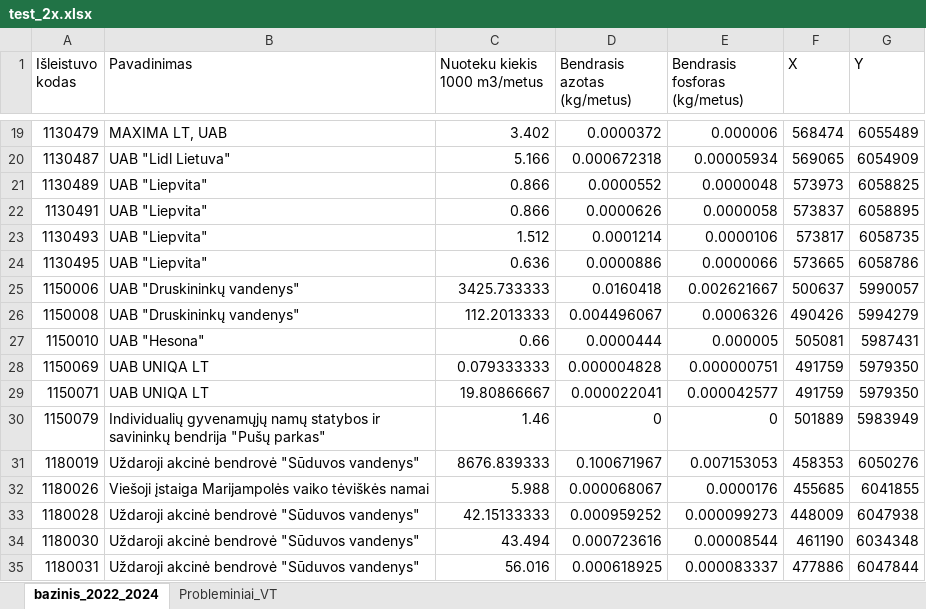
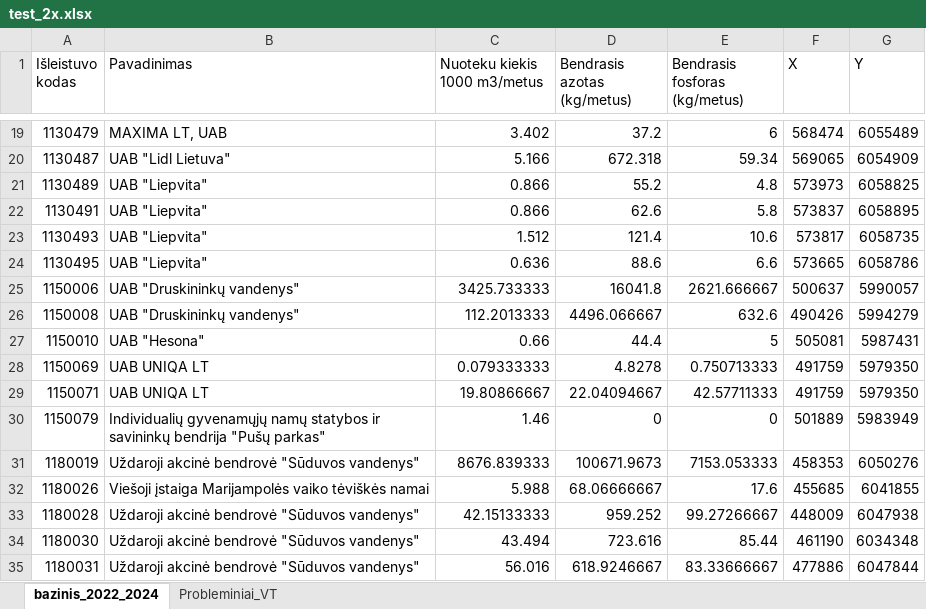
Before and after one commit to biopsichas/ps_in_ltswat, an Excel workbook: Data/PS/test_2x.xlsx, sheet bazinis_2022_2024, drawn as a sheet; only a part is shown, gaps mark what is left out; values as stored, in another font and other column widths than the file's, no borders; the diff covers the shown part only; the diff names each change by its address in the sheet, - before the commit and + after, or states it on an @@ line.

```diff
--- a/Data/PS/test_2x.xlsx (sheet bazinis_2022_2024)
+++ b/Data/PS/test_2x.xlsx (sheet bazinis_2022_2024)
-D19 (Bendrasis azotas (kg/metus)): 0.0000372
+D19 (Bendrasis azotas (kg/metus)): 37.2
-E19 (Bendrasis fosforas (kg/metus)): 0.000006
+E19 (Bendrasis fosforas (kg/metus)): 6
-D20 (Bendrasis azotas (kg/metus)): 0.000672318
+D20 (Bendrasis azotas (kg/metus)): 672.318
-E20 (Bendrasis fosforas (kg/metus)): 0.00005934
+E20 (Bendrasis fosforas (kg/metus)): 59.34
-D21 (Bendrasis azotas (kg/metus)): 0.0000552
+D21 (Bendrasis azotas (kg/metus)): 55.2
-E21 (Bendrasis fosforas (kg/metus)): 0.0000048
+E21 (Bendrasis fosforas (kg/metus)): 4.8
-D22 (Bendrasis azotas (kg/metus)): 0.0000626
+D22 (Bendrasis azotas (kg/metus)): 62.6
-E22 (Bendrasis fosforas (kg/metus)): 0.0000058
+E22 (Bendrasis fosforas (kg/metus)): 5.8
-D23 (Bendrasis azotas (kg/metus)): 0.0001214
+D23 (Bendrasis azotas (kg/metus)): 121.4
-E23 (Bendrasis fosforas (kg/metus)): 0.0000106
+E23 (Bendrasis fosforas (kg/metus)): 10.6
-D24 (Bendrasis azotas (kg/metus)): 0.0000886
+D24 (Bendrasis azotas (kg/metus)): 88.6
-E24 (Bendrasis fosforas (kg/metus)): 0.0000066
+E24 (Bendrasis fosforas (kg/metus)): 6.6
-D25 (Bendrasis azotas (kg/metus)): 0.0160418
+D25 (Bendrasis azotas (kg/metus)): 16041.8
-E25 (Bendrasis fosforas (kg/metus)): 0.002621667
+E25 (Bendrasis fosforas (kg/metus)): 2621.666667
-D26 (Bendrasis azotas (kg/metus)): 0.004496067
+D26 (Bendrasis azotas (kg/metus)): 4496.066667
-E26 (Bendrasis fosforas (kg/metus)): 0.0006326
+E26 (Bendrasis fosforas (kg/metus)): 632.6
-D27 (Bendrasis azotas (kg/metus)): 0.0000444
+D27 (Bendrasis azotas (kg/metus)): 44.4
-E27 (Bendrasis fosforas (kg/metus)): 0.000005
+E27 (Bendrasis fosforas (kg/metus)): 5
-D28 (Bendrasis azotas (kg/metus)): 0.000004828
+D28 (Bendrasis azotas (kg/metus)): 4.8278
-E28 (Bendrasis fosforas (kg/metus)): 0.000000751
+E28 (Bendrasis fosforas (kg/metus)): 0.750713333
-D29 (Bendrasis azotas (kg/metus)): 0.000022041
+D29 (Bendrasis azotas (kg/metus)): 22.04094667
-E29 (Bendrasis fosforas (kg/metus)): 0.000042577
+E29 (Bendrasis fosforas (kg/metus)): 42.57711333
-D31 (Bendrasis azotas (kg/metus)): 0.100671967
+D31 (Bendrasis azotas (kg/metus)): 100671.9673
-E31 (Bendrasis fosforas (kg/metus)): 0.007153053
+E31 (Bendrasis fosforas (kg/metus)): 7153.053333
-D32 (Bendrasis azotas (kg/metus)): 0.000068067
+D32 (Bendrasis azotas (kg/metus)): 68.06666667
-E32 (Bendrasis fosforas (kg/metus)): 0.0000176
+E32 (Bendrasis fosforas (kg/metus)): 17.6
-D33 (Bendrasis azotas (kg/metus)): 0.000959252
+D33 (Bendrasis azotas (kg/metus)): 959.252
-E33 (Bendrasis fosforas (kg/metus)): 0.000099273
+E33 (Bendrasis fosforas (kg/metus)): 99.27266667
-D34 (Bendrasis azotas (kg/metus)): 0.000723616
+D34 (Bendrasis azotas (kg/metus)): 723.616
-E34 (Bendrasis fosforas (kg/metus)): 0.00008544
+E34 (Bendrasis fosforas (kg/metus)): 85.44
-D35 (Bendrasis azotas (kg/metus)): 0.000618925
+D35 (Bendrasis azotas (kg/metus)): 618.9246667
-E35 (Bendrasis fosforas (kg/metus)): 0.000083337
+E35 (Bendrasis fosforas (kg/metus)): 83.33666667
```
Also changed, not shown: 1758 edited cells elsewhere in this sheet, formulas that keep their value, Data/PS/Bazinis.xlsx, 3 other files.
